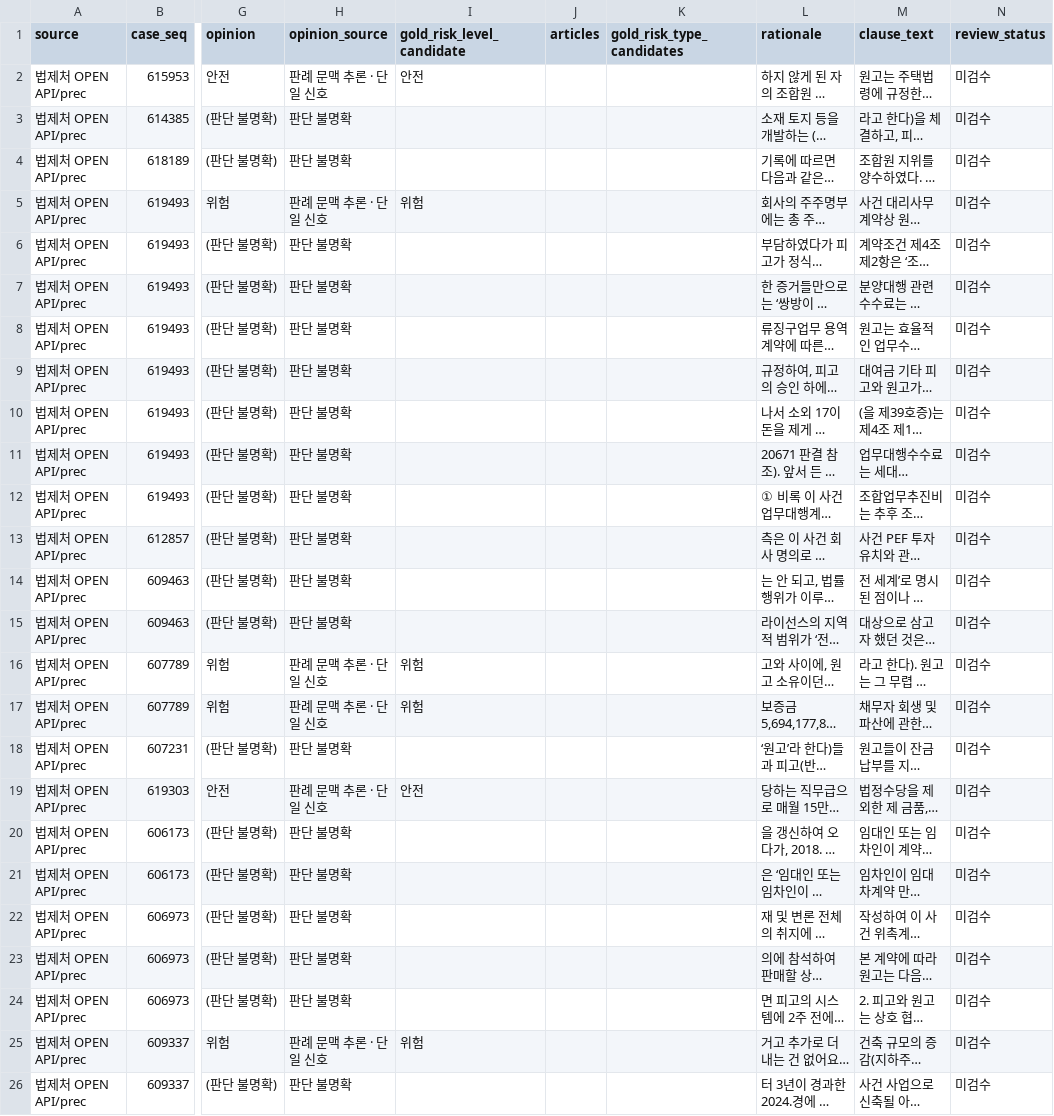
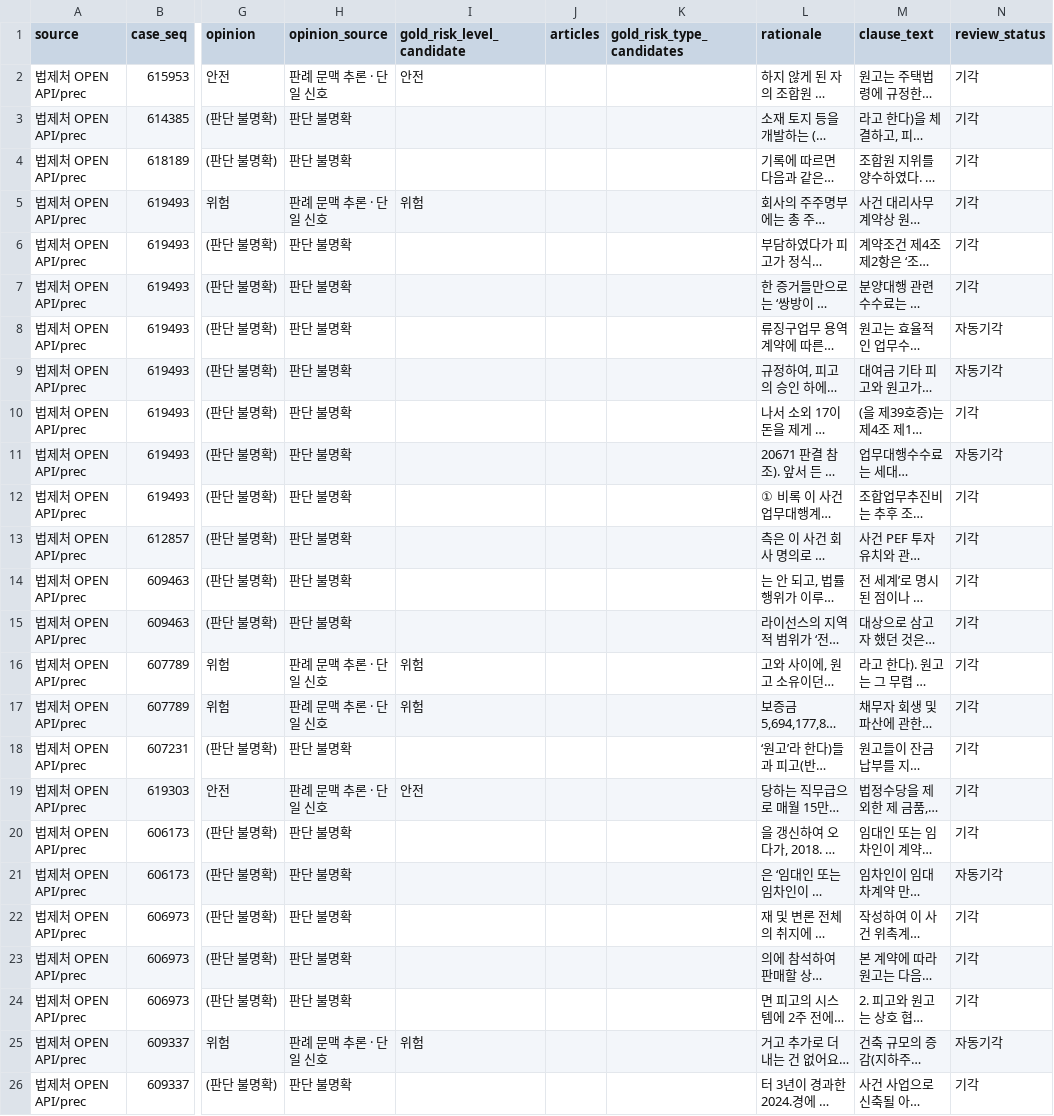
Before and after one commit to kqmdmsow/half-fifty, a CSV file: data/staging/candidates_prec_손해배상예정.csv, drawn as a sheet; only a part is shown, gaps mark what is left out; long unchanged cells end in …; the diff names each change by its address in the sheet, - before the commit and + after, or states it on an @@ line.

```diff
--- a/data/staging/candidates_prec_손해배상예정.csv
+++ b/data/staging/candidates_prec_손해배상예정.csv
-N2:N7 (review_status): 미검수
+N2:N7 (review_status): 기각
-N8:N9 (review_status): 미검수
+N8:N9 (review_status): 자동기각
-N10 (review_status): 미검수
+N10 (review_status): 기각
-N11 (review_status): 미검수
+N11 (review_status): 자동기각
-N12:N20 (review_status): 미검수
+N12:N20 (review_status): 기각
-N21 (review_status): 미검수
+N21 (review_status): 자동기각
-N22:N24 (review_status): 미검수
+N22:N24 (review_status): 기각
-N25 (review_status): 미검수
+N25 (review_status): 자동기각
-N26 (review_status): 미검수
+N26 (review_status): 기각
```
Also changed, not shown: data/real_clause_labels_sprint5.csv, data/staging/candidates_prec_약관유효.csv, 21 other files.
